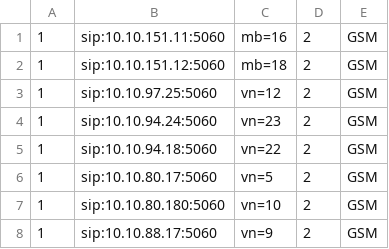
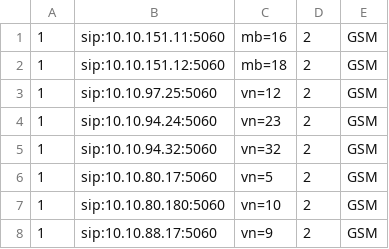
Before and after one commit to devops-itcs/CONFIG-CHANNEL-VPB-154-MAIN, a CSV file: gsm.csv, drawn as a sheet; only a part is shown.

Commit message:
Update gsm.csv

```diff
--- a/gsm.csv
+++ b/gsm.csv
@@ -4,3 +4,3 @@
 1,sip:10.10.94.24:5060,vn=23,2,GSM
-1,sip:10.10.94.18:5060,vn=22,2,GSM
+1,sip:10.10.94.32:5060,vn=32,2,GSM
 1,sip:10.10.80.17:5060,vn=5,2,GSM
```
